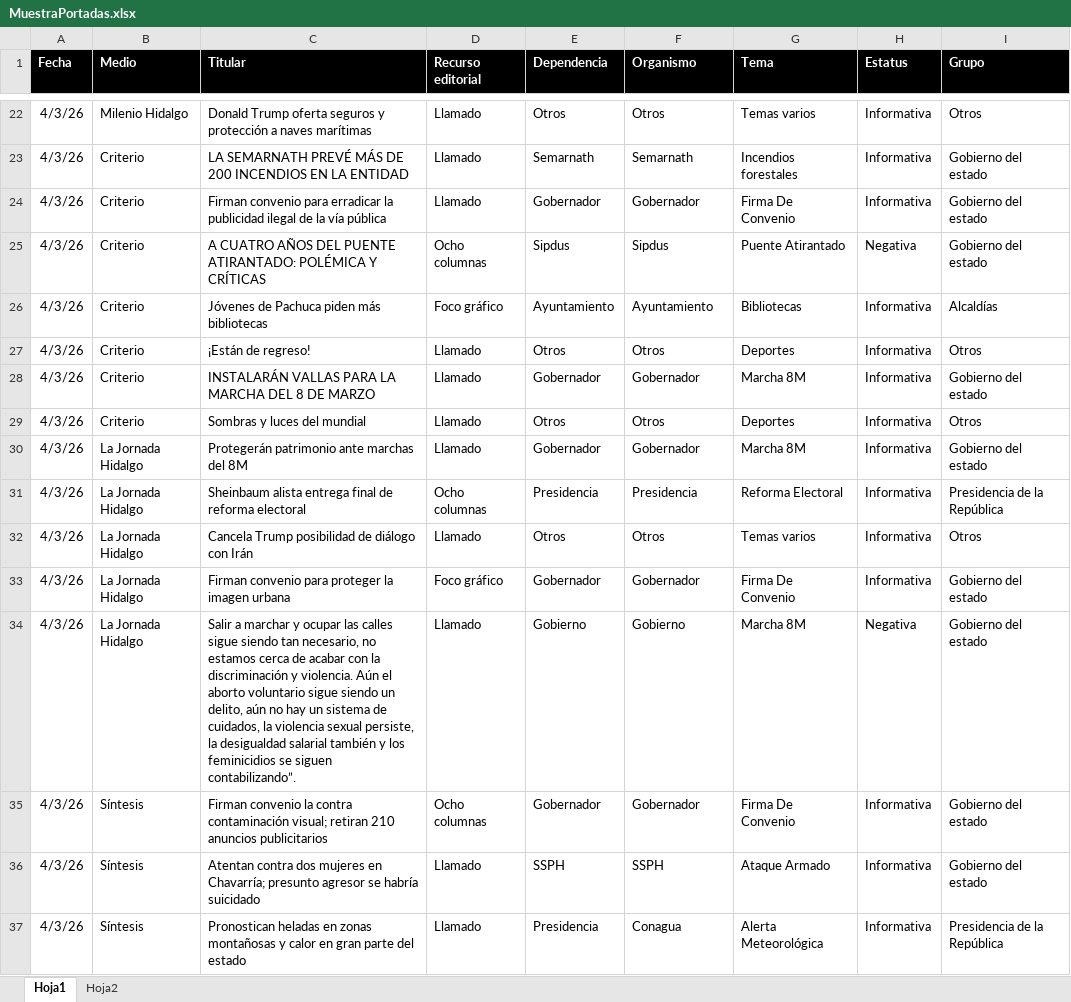
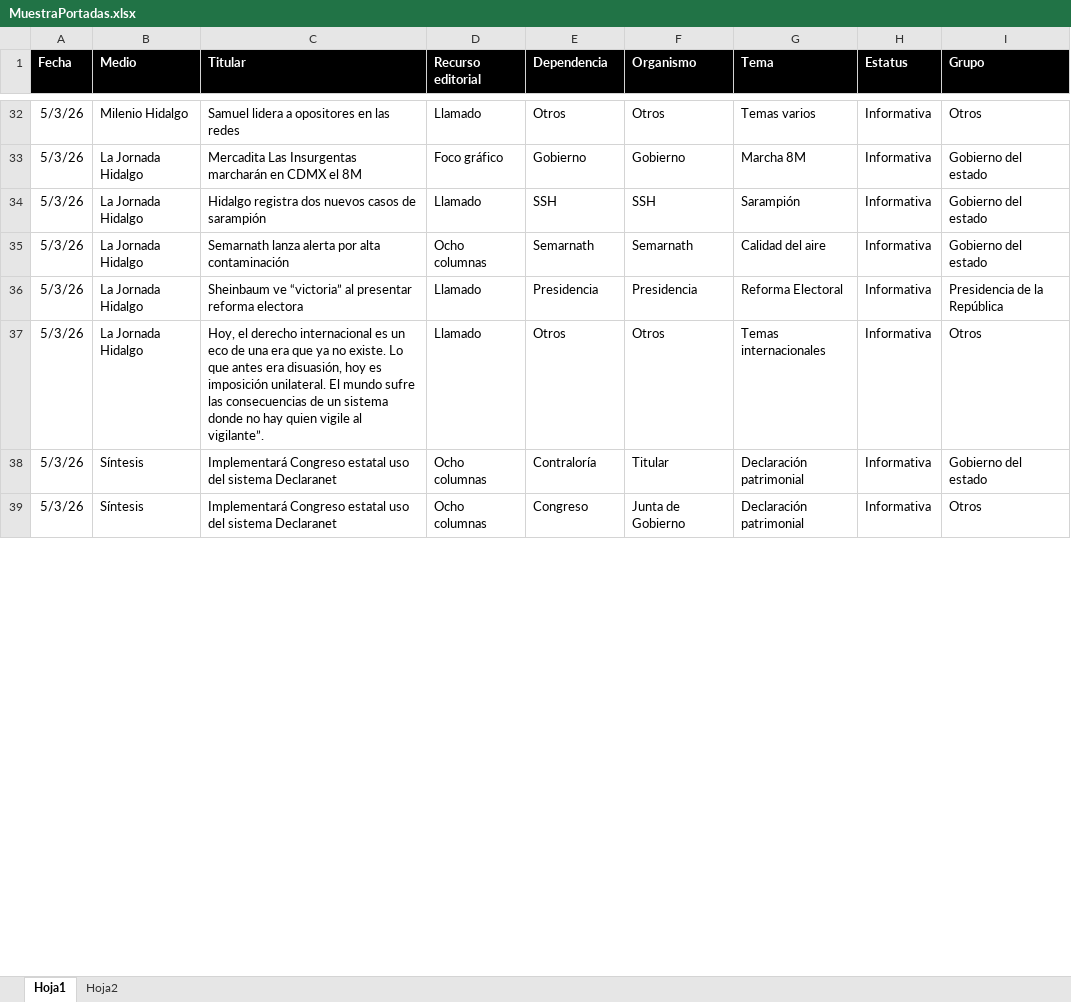
Before and after one commit to thelonious9/Reporteportadas, an Excel workbook: MuestraPortadas.xlsx, sheet Hoja1, drawn as a sheet; only a part is shown, gaps mark what is left out; values as stored, in another font and other column widths than the file's, no borders; table styles not drawn; removed rows and columns are numbered as before the commit, all else as after; the diff covers the shown part only; the diff names each change by its address in the sheet, - before the commit and + after, or states it on an @@ line.

Commit message:
Reporte 5 de marzo

```diff
--- a/MuestraPortadas.xlsx (sheet Hoja1)
+++ b/MuestraPortadas.xlsx (sheet Hoja1)
-A32 (Fecha): 4/3/26
+A32 (Fecha): 5/3/26
-C32 (Titular): Donald Trump oferta seguros y protección a naves marítimas
+C32 (Titular): Samuel lidera a opositores en las redes
-row 23: 4/3/26 | Criterio | LA SEMARNATH PREVÉ MÁS DE 200 INCENDIOS EN LA ENTIDAD | Llamado | Semarnath | Semarnath | Incendios forestales | Informativa | Gobierno del estado
-row 24: 4/3/26 | Criterio | Firman convenio para erradicar la publicidad ilegal de la vía pública | Llamado | Gobernador | Gobernador | Firma De Convenio | Informativa | Gobierno del estado
-row 25: 4/3/26 | Criterio | A CUATRO AÑOS DEL PUENTE ATIRANTADO: POLÉMICA Y CRÍTICAS | Ocho columnas | Sipdus | Sipdus | Puente Atirantado | Negativa | Gobierno del estado
-row 26: 4/3/26 | Criterio | Jóvenes de Pachuca piden más bibliotecas | Foco gráfico | Ayuntamiento | Ayuntamiento | Bibliotecas | Informativa | Alcaldías
-row 27: 4/3/26 | Criterio | ¡Están de regreso! | Llamado | Otros | Otros | Deportes | Informativa | Otros
-row 28: 4/3/26 | Criterio | INSTALARÁN VALLAS PARA LA MARCHA DEL 8 DE MARZO | Llamado | Gobernador | Gobernador | Marcha 8M | Informativa | Gobierno del estado
-row 29: 4/3/26 | Criterio | Sombras y luces del mundial | Llamado | Otros | Otros | Deportes | Informativa | Otros
-A33 (Fecha): 4/3/26
+A33 (Fecha): 5/3/26
-C33 (Titular): Protegerán patrimonio ante marchas del 8M
+C33 (Titular): Mercadita Las Insurgentas marcharán en CDMX el 8M
-D33 (Recurso editorial): Llamado
+D33 (Recurso editorial): Foco gráfico
-E33 (Dependencia): Gobernador
+E33 (Dependencia): Gobierno
-F33 (Organismo): Gobernador
+F33 (Organismo): Gobierno
+row 34: 5/3/26 | La Jornada Hidalgo | Hidalgo registra dos nuevos casos de sarampión | Llamado | SSH | SSH | Sarampión | Informativa | Gobierno del estado
+row 35: 5/3/26 | La Jornada Hidalgo | Semarnath lanza alerta por alta contaminación | Ocho columnas | Semarnath | Semarnath | Calidad del aire | Informativa | Gobierno del estado
-A36:A37 (Fecha): 4/3/26
+A36:A37 (Fecha): 5/3/26
-C36 (Titular): Sheinbaum alista entrega final de reforma electoral
+C36 (Titular): Sheinbaum ve “victoria” al presentar reforma electora
-D36 (Recurso editorial): Ocho columnas
+D36 (Recurso editorial): Llamado
-C37 (Titular): Cancela Trump posibilidad de diálogo con Irán
+C37 (Titular): Hoy, el derecho internacional es un eco de una era que ya no existe. Lo que antes era disuasión, hoy es imposición unilateral. El mundo sufre las consecuencias de un sistema donde no hay quien vigile al vigilante”.
-G37 (Tema): Temas varios
+G37 (Tema): Temas internacionales
-row 33: 4/3/26 | La Jornada Hidalgo | Firman convenio para proteger la imagen urbana | Foco gráfico | Gobernador | Gobernador | Firma De Convenio | Informativa | Gobierno del estado
-row 34: 4/3/26 | La Jornada Hidalgo | Salir a marchar y ocupar las calles sigue siendo tan necesario, no estamos cerca de acabar con la discriminación y violencia. Aún el aborto voluntario sigue siendo un delito, aún no hay un sistema de cuidados, la violencia sexual persiste, la desigualdad salarial también y los feminicidios se siguen contabilizando”. | Llamado | Gobierno | Gobierno | Marcha 8M | Negativa | Gobierno del estado
-A38 (Fecha): 4/3/26
+A38 (Fecha): 5/3/26
-C38 (Titular): Firman convenio la contra contaminación visual; retiran 210 anuncios publicitarios
+C38 (Titular): Implementará Congreso estatal uso del sistema Declaranet
-E38 (Dependencia): Gobernador
+E38 (Dependencia): Contraloría
-F38 (Organismo): Gobernador
+F38 (Organismo): Titular
-G38 (Tema): Firma De Convenio
+G38 (Tema): Declaración patrimonial
-row 36: 4/3/26 | Síntesis | Atentan contra dos mujeres en Chavarría; presunto agresor se habría suicidado | Llamado | SSPH | SSPH | Ataque Armado | Informativa | Gobierno del estado
-row 37: 4/3/26 | Síntesis | Pronostican heladas en zonas montañosas y calor en gran parte del estado | Llamado | Presidencia | Conagua | Alerta Meteorológica | Informativa | Presidencia de la República
+row 39: 5/3/26 | Síntesis | Implementará Congreso estatal uso del sistema Declaranet | Ocho columnas | Congreso | Junta de Gobierno | Declaración patrimonial | Informativa | Otros
```
Also changed, not shown: 35 added rows, 30 removed rows and 78 edited cells elsewhere in this sheet, 1 other file.
